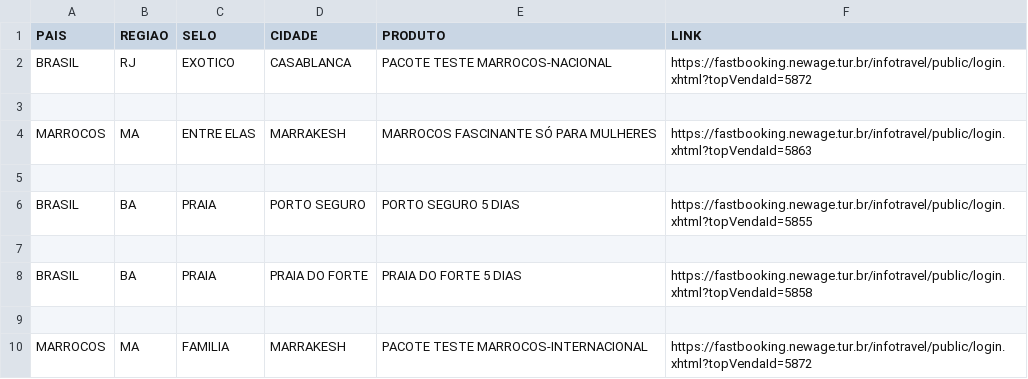
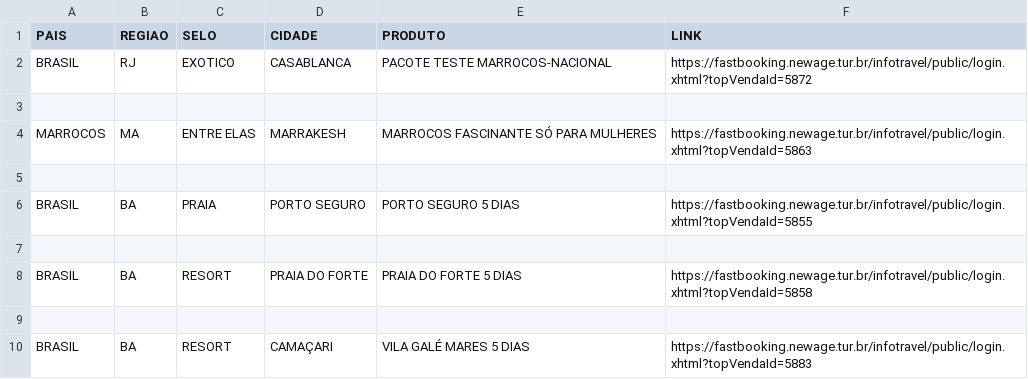
Before and after one commit to mpatelli/busca-rapida-new-age, a CSV file: base_produtos.csv, drawn as a sheet.

Commit message:
Update base_produtos.csv

```diff
--- a/base_produtos.csv
+++ b/base_produtos.csv
@@ -7,4 +7,4 @@ BRASIL,BA,PRAIA,PORTO SEGURO,PORTO SEGURO 5 DIAS,https://fastbooking.newage.tur.
 
-BRASIL,BA,PRAIA,PRAIA DO FORTE,PRAIA DO FORTE 5 DIAS,https://fastbooking.newage.tur.br/infotravel/public/login.xhtml?topVendaId=5858
+BRASIL,BA,RESORT,PRAIA DO FORTE,PRAIA DO FORTE 5 DIAS,https://fastbooking.newage.tur.br/infotravel/public/login.xhtml?topVendaId=5858
 
-MARROCOS,MA,FAMILIA,MARRAKESH,PACOTE TESTE MARROCOS-INTERNACIONAL,https://fastbooking.newage.tur.br/infotravel/public/login.xhtml?topVendaId=5872
+BRASIL,BA,RESORT,CAMAÇARI,VILA GALÉ MARES 5 DIAS,https://fastbooking.newage.tur.br/infotravel/public/login.xhtml?topVendaId=5883
```
